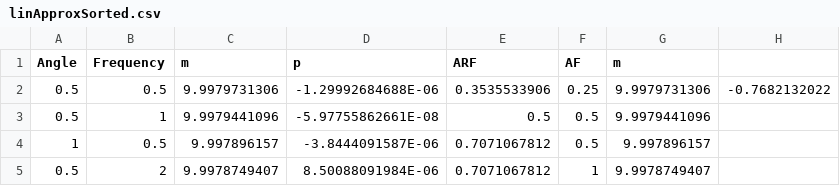
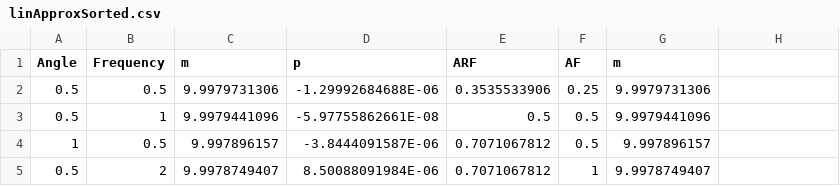
Before and after one commit to Lexoka/18071989, a CSV file: linApproxSorted.csv, drawn as a sheet; only a part is shown; the diff names each change by its address in the sheet, - before the commit and + after, or states it on an @@ line.

```diff
--- a/linApproxSorted.csv
+++ b/linApproxSorted.csv
-H2: -0.7682132022
+H2: (empty)
```
Also changed, not shown: 5 other files.
